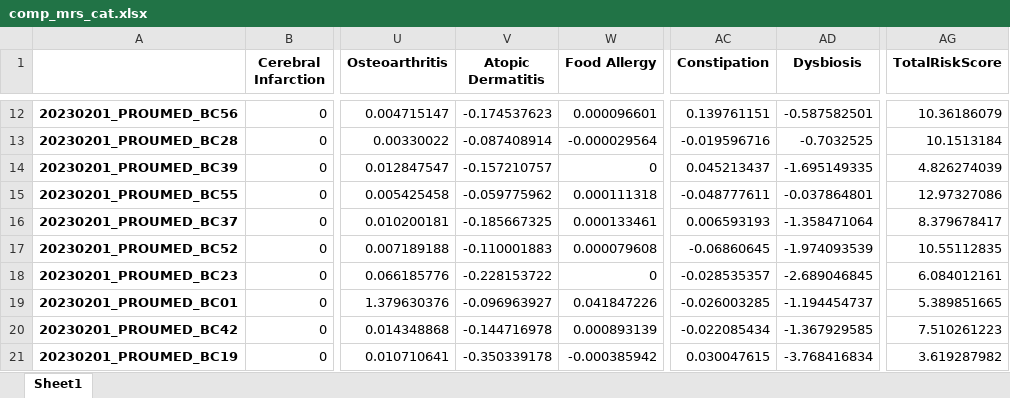
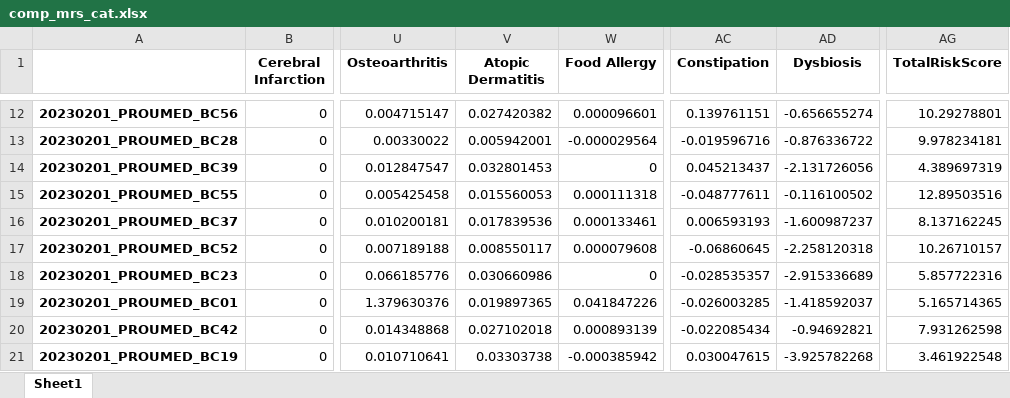
Before and after one commit to Gyungbu/comp_animal_disease, an Excel workbook: input/comp_mrs_cat.xlsx, sheet Sheet1, drawn as a sheet; only a part is shown, gaps mark what is left out; values as stored, in another font and other column widths than the file's, no borders; the diff covers the shown part only; the diff names each change by its address in the sheet, - before the commit and + after, or states it on an @@ line.

```diff
--- a/input/comp_mrs_cat.xlsx (sheet Sheet1)
+++ b/input/comp_mrs_cat.xlsx (sheet Sheet1)
-V12 (Atopic Dermatitis): -0.174537623
+V12 (Atopic Dermatitis): 0.027420382
-AD12 (Dysbiosis): -0.587582501
+AD12 (Dysbiosis): -0.656655274
-AG12 (TotalRiskScore): 10.36186079
+AG12 (TotalRiskScore): 10.29278801
-V13 (Atopic Dermatitis): -0.087408914
+V13 (Atopic Dermatitis): 0.005942001
-AD13 (Dysbiosis): -0.7032525
+AD13 (Dysbiosis): -0.876336722
-AG13 (TotalRiskScore): 10.1513184
+AG13 (TotalRiskScore): 9.978234181
-V14 (Atopic Dermatitis): -0.157210757
+V14 (Atopic Dermatitis): 0.032801453
-AD14 (Dysbiosis): -1.695149335
+AD14 (Dysbiosis): -2.131726056
-AG14 (TotalRiskScore): 4.826274039
+AG14 (TotalRiskScore): 4.389697319
-V15 (Atopic Dermatitis): -0.059775962
+V15 (Atopic Dermatitis): 0.015560053
-AD15 (Dysbiosis): -0.037864801
+AD15 (Dysbiosis): -0.116100502
-AG15 (TotalRiskScore): 12.97327086
+AG15 (TotalRiskScore): 12.89503516
-V16 (Atopic Dermatitis): -0.185667325
+V16 (Atopic Dermatitis): 0.017839536
-AD16 (Dysbiosis): -1.358471064
+AD16 (Dysbiosis): -1.600987237
-AG16 (TotalRiskScore): 8.379678417
+AG16 (TotalRiskScore): 8.137162245
-V17 (Atopic Dermatitis): -0.110001883
+V17 (Atopic Dermatitis): 0.008550117
-AD17 (Dysbiosis): -1.974093539
+AD17 (Dysbiosis): -2.258120318
-AG17 (TotalRiskScore): 10.55112835
+AG17 (TotalRiskScore): 10.26710157
-V18 (Atopic Dermatitis): -0.228153722
+V18 (Atopic Dermatitis): 0.030660986
-AD18 (Dysbiosis): -2.689046845
+AD18 (Dysbiosis): -2.915336689
-AG18 (TotalRiskScore): 6.084012161
+AG18 (TotalRiskScore): 5.857722316
-V19 (Atopic Dermatitis): -0.096963927
+V19 (Atopic Dermatitis): 0.019897365
-AD19 (Dysbiosis): -1.194454737
+AD19 (Dysbiosis): -1.418592037
-AG19 (TotalRiskScore): 5.389851665
+AG19 (TotalRiskScore): 5.165714365
-V20 (Atopic Dermatitis): -0.144716978
+V20 (Atopic Dermatitis): 0.027102018
-AD20 (Dysbiosis): -1.367929585
+AD20 (Dysbiosis): -0.94692821
-AG20 (TotalRiskScore): 7.510261223
+AG20 (TotalRiskScore): 7.931262598
-V21 (Atopic Dermatitis): -0.350339178
+V21 (Atopic Dermatitis): 0.03303738
-AD21 (Dysbiosis): -3.768416834
+AD21 (Dysbiosis): -3.925782268
-AG21 (TotalRiskScore): 3.619287982
+AG21 (TotalRiskScore): 3.461922548
```
Also changed, not shown: 105 edited cells elsewhere in this sheet, input/db_abundance_cat.xlsx, input/phenotype_microbiome_cat.xlsx, 2 other files.
